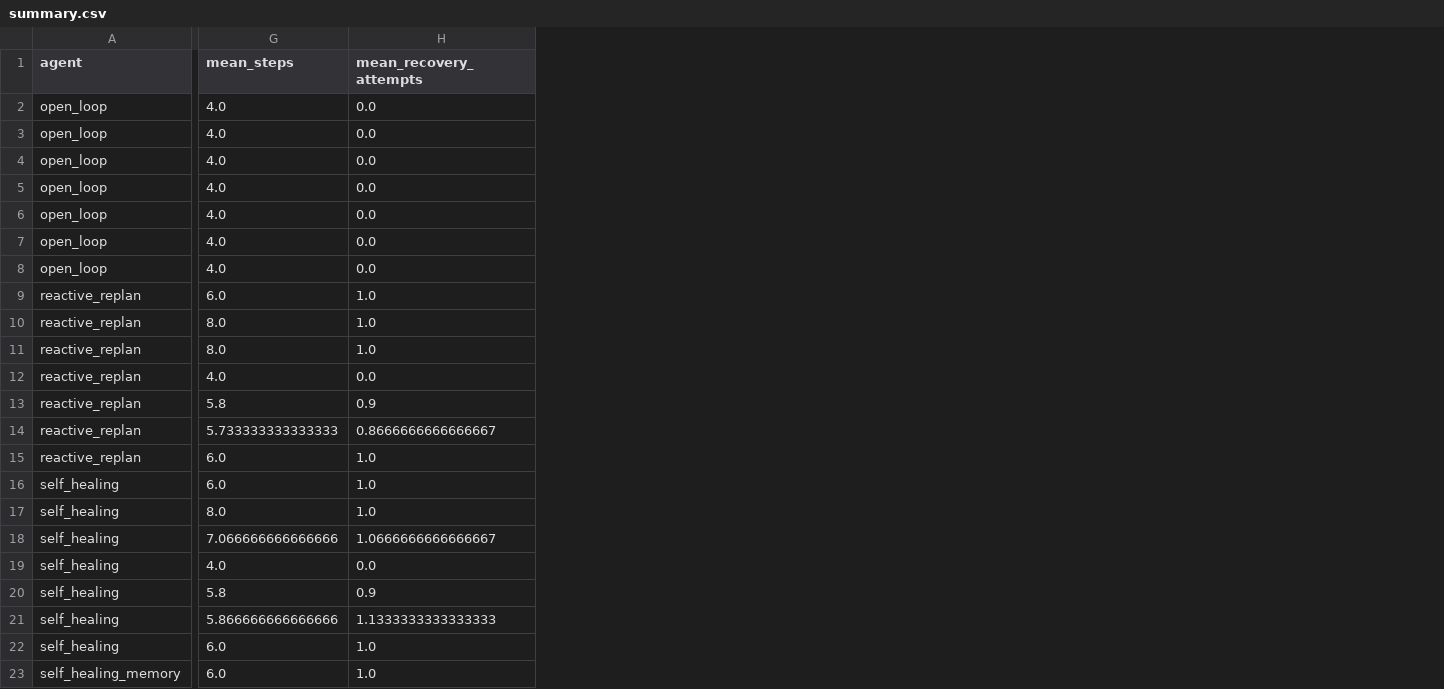
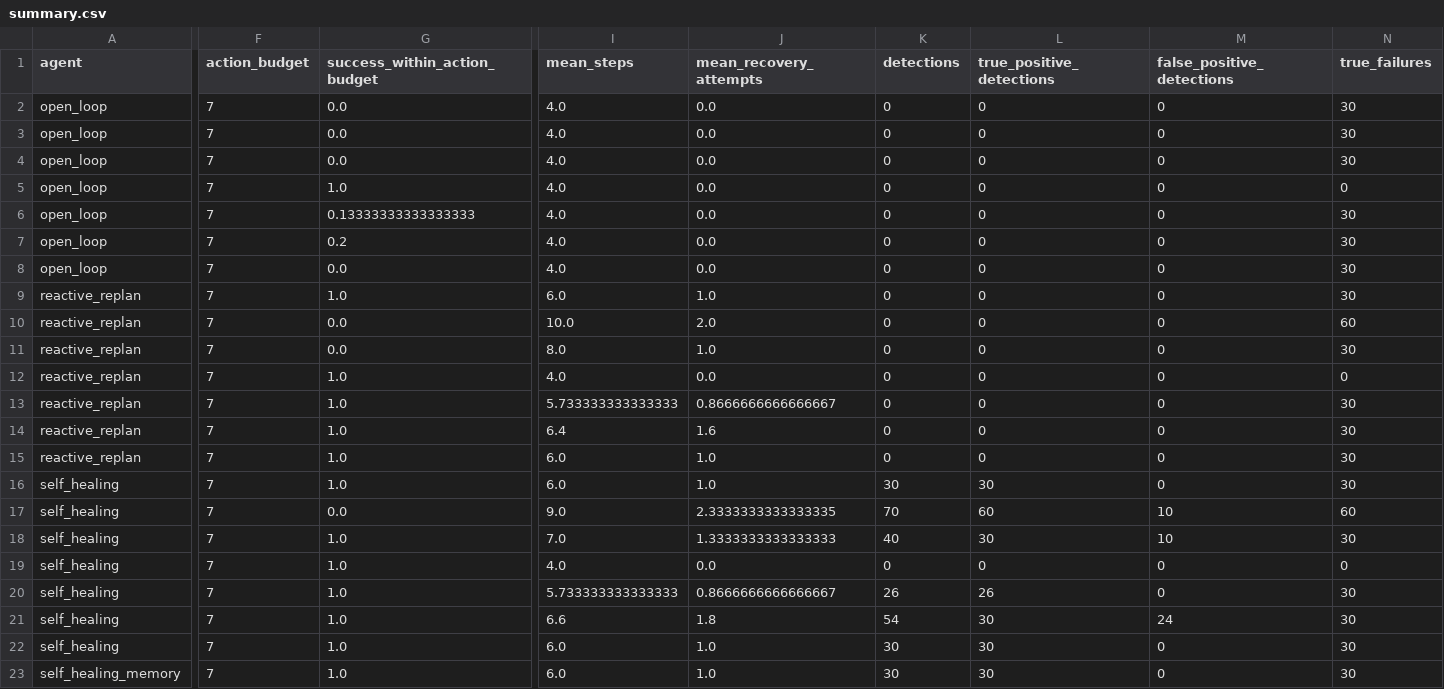
Before and after one commit to sylvesterkaczmarek/self-healing-embodied-agents, a CSV file: results/summary.csv, drawn as a sheet; only a part is shown, gaps mark what is left out; addresses are those after the commit; the diff covers the shown part only; the diff names each change by its address in the sheet, - before the commit and + after, or states it on an @@ line.

Commit message:
Correct recovery execution and regenerate benchmark evidence
Fix recovery progress and outcome accounting, align planning with execution, separate calibration episodes, and regenerate reproducible reference evidence.

```diff
--- a/results/summary.csv
+++ b/results/summary.csv
+column F (action_budget), rows 2-23: all 7
+column G (success_within_action_budget), rows 2-23: 0.0 | 0.0 | 0.0 | 1.0 | 0.13333333333333333 | 0.2 | 0.0 | 1.0 | 0.0 | 0.0 | 1.0 | 1.0 | 1.0 | 1.0 | 1.0 | 0.0 | 1.0 | 1.0 | 1.0 | 1.0 | 1.0 | 1.0
+column K (detections), rows 2-23: 0 | 0 | 0 | 0 | 0 | 0 | 0 | 0 | 0 | 0 | 0 | 0 | 0 | 0 | 30 | 70 | 40 | 0 | 26 | 54 | 30 | 30
+column L (true_positive_detections), rows 2-23: 0 | 0 | 0 | 0 | 0 | 0 | 0 | 0 | 0 | 0 | 0 | 0 | 0 | 0 | 30 | 60 | 30 | 0 | 26 | 30 | 30 | 30
+column M (false_positive_detections), rows 2-23: 0 | 0 | 0 | 0 | 0 | 0 | 0 | 0 | 0 | 0 | 0 | 0 | 0 | 0 | 0 | 10 | 10 | 0 | 0 | 24 | 0 | 0
+column N (true_failures), rows 2-23: 30 | 30 | 30 | 0 | 30 | 30 | 30 | 30 | 60 | 30 | 0 | 30 | 30 | 30 | 30 | 60 | 30 | 0 | 30 | 30 | 30 | 30
-I10 (mean_steps): 8.0
+I10 (mean_steps): 10.0
-J10 (mean_recovery_attempts): 1.0
+J10 (mean_recovery_attempts): 2.0
-I13 (mean_steps): 5.8
+I13 (mean_steps): 5.733333333333333
-J13 (mean_recovery_attempts): 0.9
+J13 (mean_recovery_attempts): 0.8666666666666667
-I14 (mean_steps): 5.733333333333333
+I14 (mean_steps): 6.4
-J14 (mean_recovery_attempts): 0.8666666666666667
+J14 (mean_recovery_attempts): 1.6
-I17 (mean_steps): 8.0
+I17 (mean_steps): 9.0
-J17 (mean_recovery_attempts): 1.0
+J17 (mean_recovery_attempts): 2.3333333333333335
-I18 (mean_steps): 7.066666666666666
+I18 (mean_steps): 7.0
-J18 (mean_recovery_attempts): 1.0666666666666667
+J18 (mean_recovery_attempts): 1.3333333333333333
-I20 (mean_steps): 5.8
+I20 (mean_steps): 5.733333333333333
-J20 (mean_recovery_attempts): 0.9
+J20 (mean_recovery_attempts): 0.8666666666666667
-I21 (mean_steps): 5.866666666666666
+I21 (mean_steps): 6.6
-J21 (mean_recovery_attempts): 1.1333333333333333
+J21 (mean_recovery_attempts): 1.8
```
Also changed, not shown: 25 edited cells elsewhere in this file, 40 other files.
